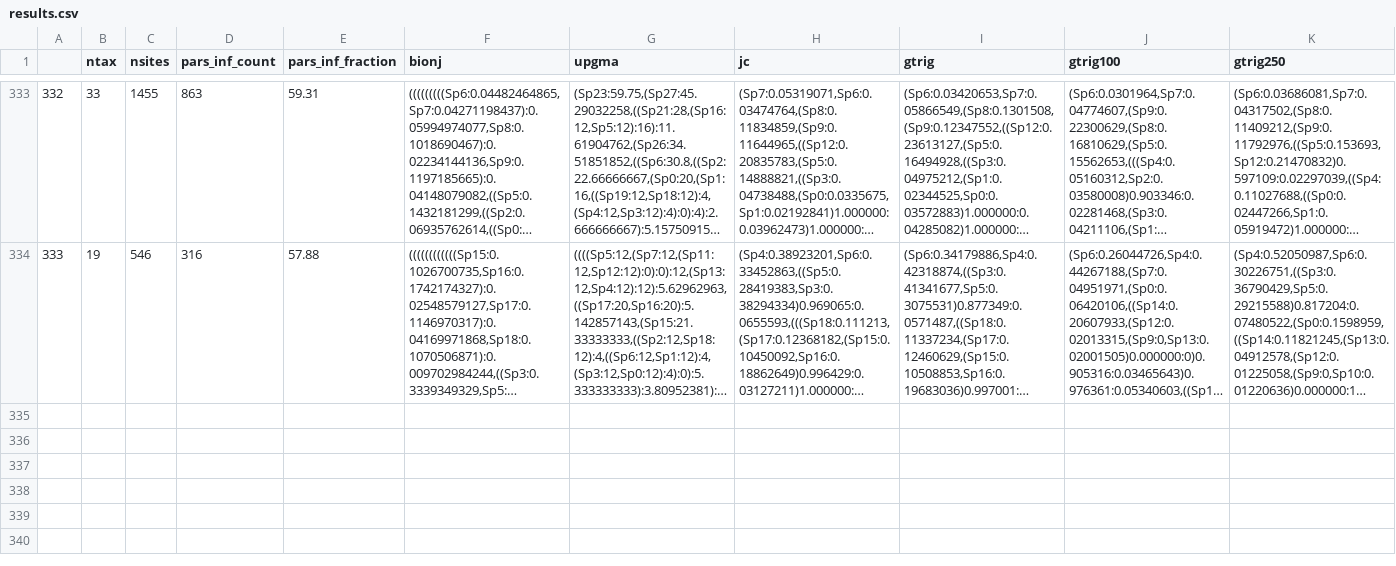
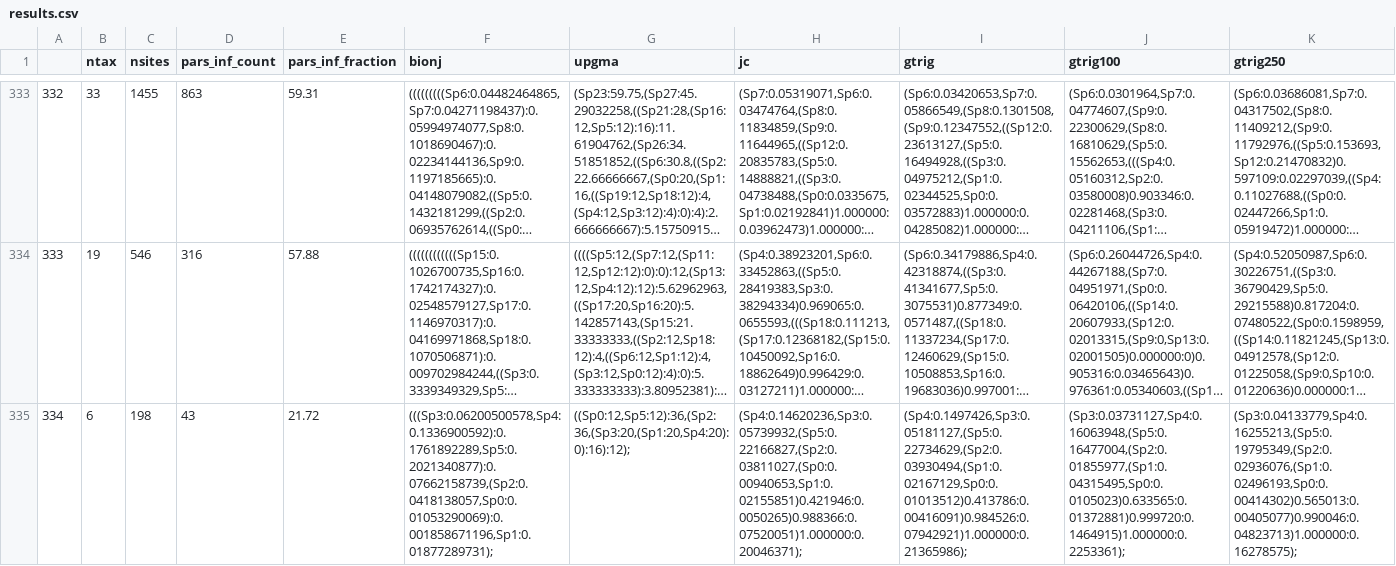
Before and after one commit to bomeara/AbadiEtAl2019Response, a CSV file: docs/results.csv, drawn as a sheet; only a part is shown, gaps mark what is left out; long unchanged cells end in …; the diff names each change by its address in the sheet, - before the commit and + after, or states it on an @@ line.

Commit message:
data caching

```diff
--- a/docs/results.csv
+++ b/docs/results.csv
+row 335: 334 | 6 | 198 | 43 | 21.72 | (((Sp3:0.06200500578,Sp4:0.1336900592):0.1761892289,Sp5:0.2021340877):0.07662158739,(Sp2:0.0418138057,Sp0:0.01053290069):0.001858671196,Sp1:0.01877289731); | ((Sp0:12,Sp5:12):36,(Sp2:36,(Sp3:20,(Sp1:20,Sp4:20):0):16):12); | (Sp4:0.14620236,Sp3:0.05739932,(Sp5:0.22166827,(Sp2:0.03811027,(Sp0:0.00940653,Sp1:0.02155851)0.421946:0.0050265)0.988366:0.07520051)1.000000:0.20046371); | (Sp4:0.1497426,Sp3:0.05181127,(Sp5:0.22734629,(Sp2:0.03930494,(Sp1:0.02167129,Sp0:0.01013512)0.413786:0.00416091)0.984526:0.07942921)1.000000:0.21365986); | (Sp3:0.03731127,Sp4:0.16063948,(Sp5:0.16477004,(Sp2:0.01855977,(Sp1:0.04315495,Sp0:0.0105023)0.633565:0.01372881)0.999720:0.1464915)1.000000:0.2253361); | (Sp3:0.04133779,Sp4:0.16255213,(Sp5:0.19795349,(Sp2:0.02936076,(Sp1:0.02496193,Sp0:0.00414302)0.565013:0.00405077)0.990046:0.04823713)1.000000:0.16278575);
```
Also changed, not shown: 1 other file.
